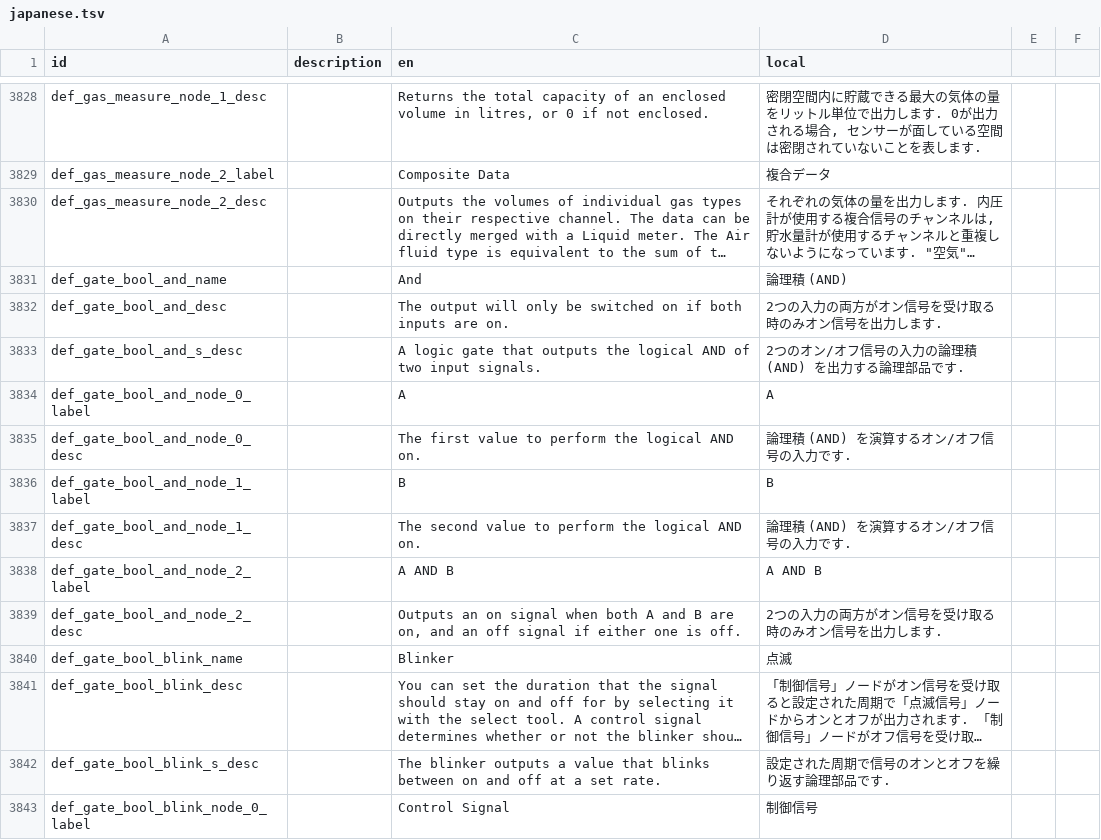
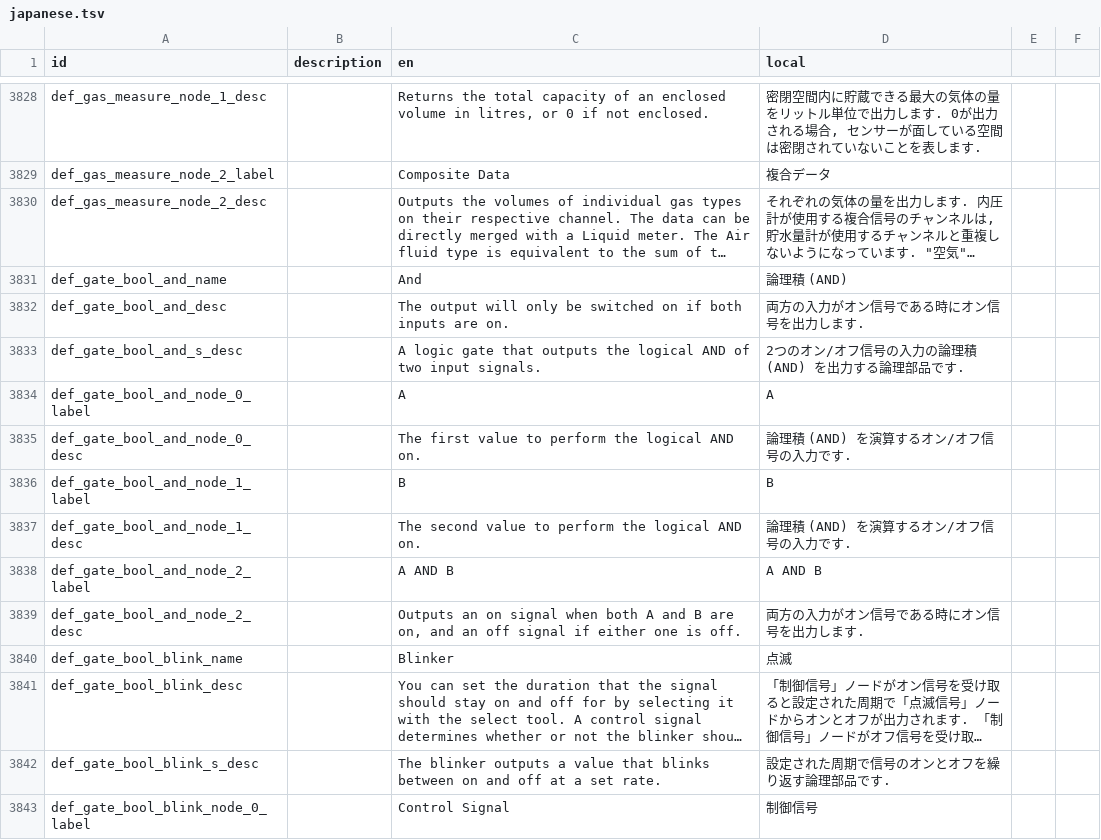
Before and after one commit to Gakuto1112/Stormworks-JapaneseTranslation, a TSV file: src/translation_data/japanese.tsv, drawn as a sheet; only a part is shown, gaps mark what is left out; long unchanged cells end in …; the diff names each change by its address in the sheet, - before the commit and + after, or states it on an @@ line.

Commit message:
両方、という言葉は2つのなにかがあることを暗示しているので2つの~は不要

```diff
--- a/src/translation_data/japanese.tsv
+++ b/src/translation_data/japanese.tsv
-D3832 (local): 2つの入力の両方がオン信号を受け取る時のみオン信号を出力します.
+D3832 (local): 両方の入力がオン信号である時にオン信号を出力します.
-D3839 (local): 2つの入力の両方がオン信号を受け取る時のみオン信号を出力します.
+D3839 (local): 両方の入力がオン信号である時にオン信号を出力します.
```
